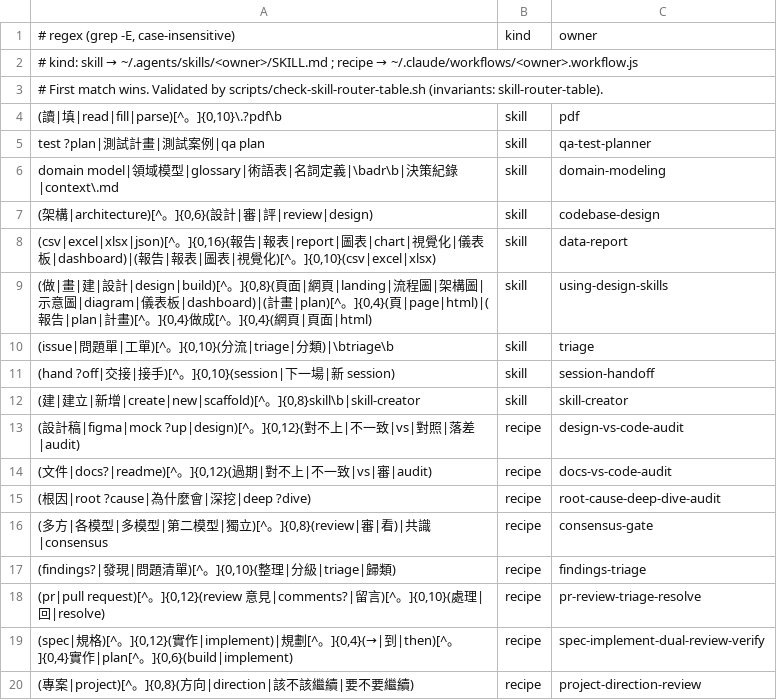
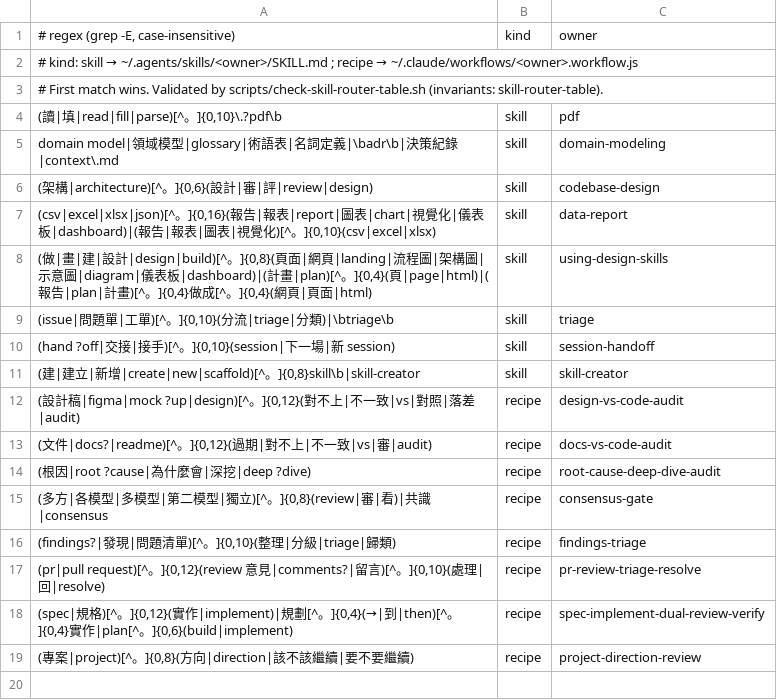
Before and after one commit to ohyeh/agent-scripts, a TSV file: .agents/hooks/skill-router-table.tsv, drawn as a sheet.

```diff
--- a/.agents/hooks/skill-router-table.tsv
+++ b/.agents/hooks/skill-router-table.tsv
@@ -4,3 +4,2 @@
 (讀|填|read|fill|parse)[^。]{0,10}\.?pdf\b	skill	pdf
-test ?plan|測試計畫|測試案例|qa plan	skill	qa-test-planner
 domain model|領域模型|glossary|術語表|名詞定義|\badr\b|決策紀錄|context\.md	skill	domain-modeling
```
Also changed, not shown: 4 other files.
